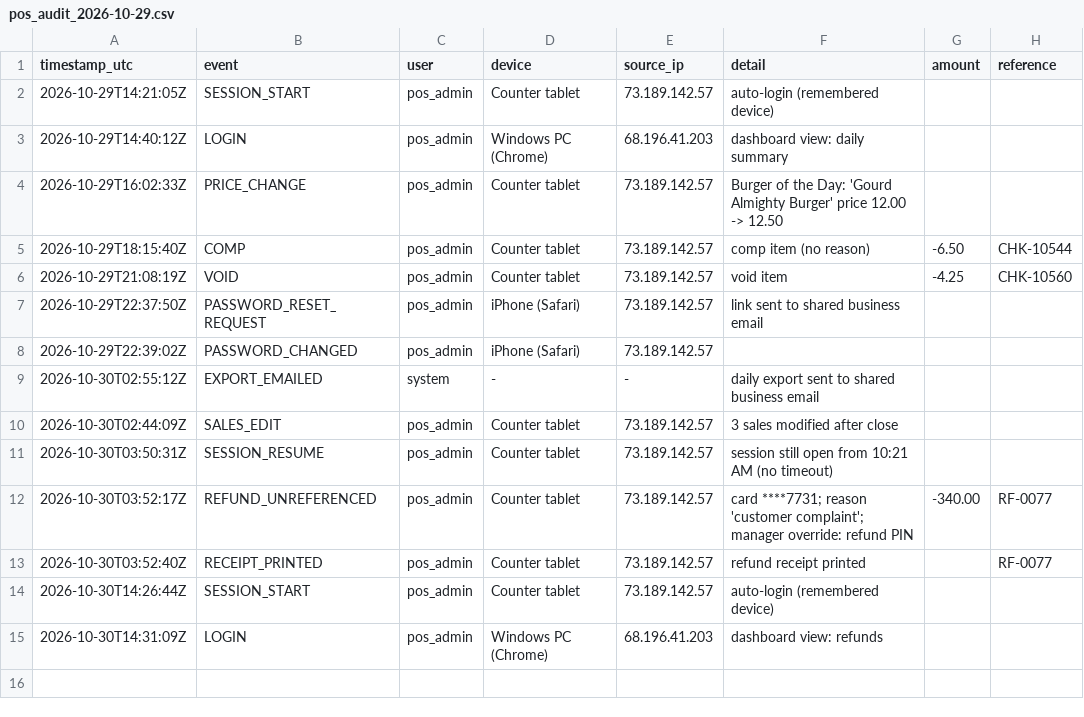
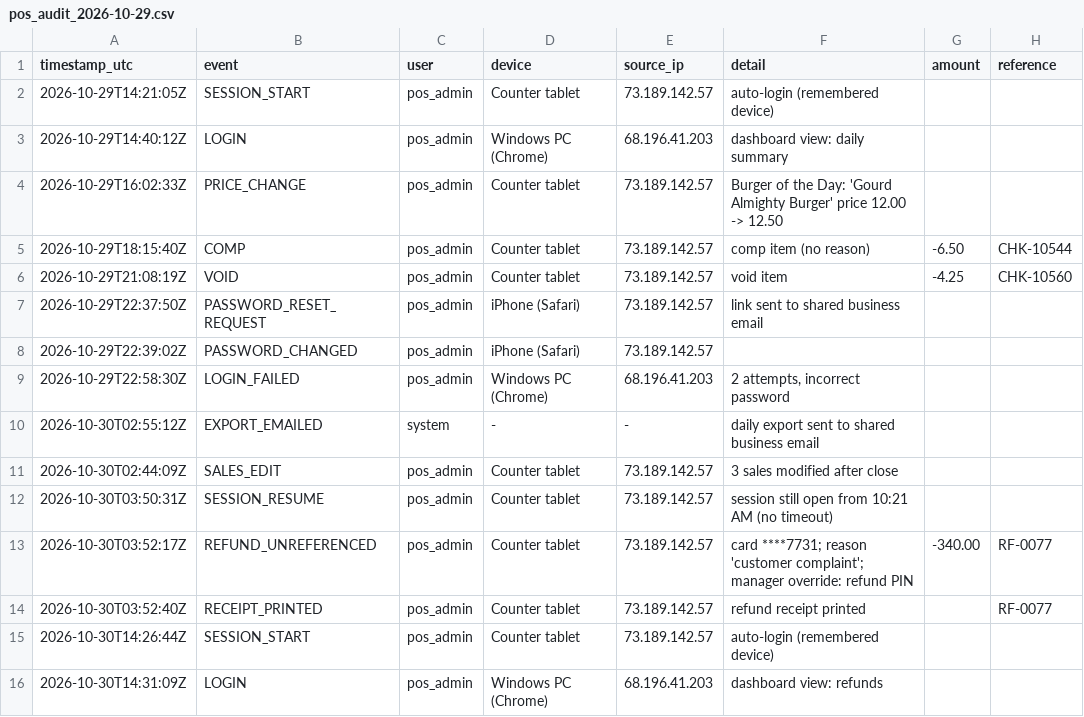
Before and after one commit to GRCEngClub/bobs-burgers-part2-starter, a CSV file: logs/pos_audit_2026-10-29.csv, drawn as a sheet; the diff names each change by its address in the sheet, - before the commit and + after, or states it on an @@ line.

Commit message:
Add failed login to POS export

```diff
--- a/logs/pos_audit_2026-10-29.csv
+++ b/logs/pos_audit_2026-10-29.csv
+row 9: 2026-10-29T22:58:30Z | LOGIN_FAILED | pos_admin | Windows PC (Chrome) | 68.196.41.203 | 2 attempts, incorrect password
```
